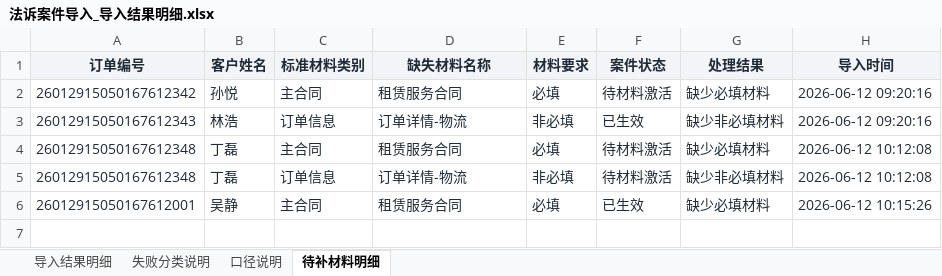
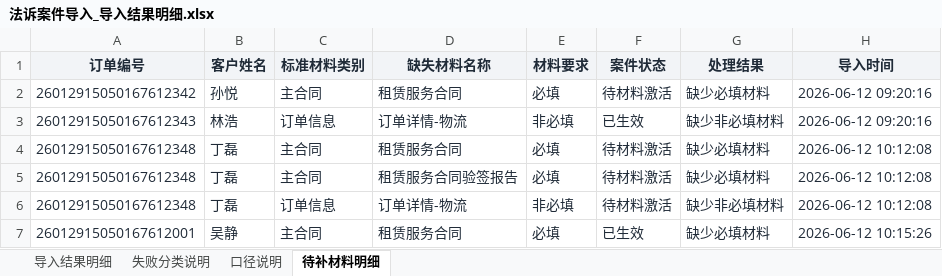
Before and after one commit to mengxianying/litigation-case-import-prototype, an Excel workbook: 法诉案件导入_导入结果明细.xlsx, sheet 待补材料明细, drawn as a sheet; values as stored, in another font and other column widths than the file's, no borders; table styles not drawn; the diff names each change by its address in the sheet, - before the commit and + after, or states it on an @@ line.

```diff
--- a/法诉案件导入_导入结果明细.xlsx (sheet 待补材料明细)
+++ b/法诉案件导入_导入结果明细.xlsx (sheet 待补材料明细)
+row 5: 26012915050167612348 | 丁磊 | 主合同 | 租赁服务合同验签报告 | 必填 | 待材料激活 | 缺少必填材料 | 2026-06-12 10:12:08
```
Also changed, not shown: sheet 导入结果明细, 5 other files.
